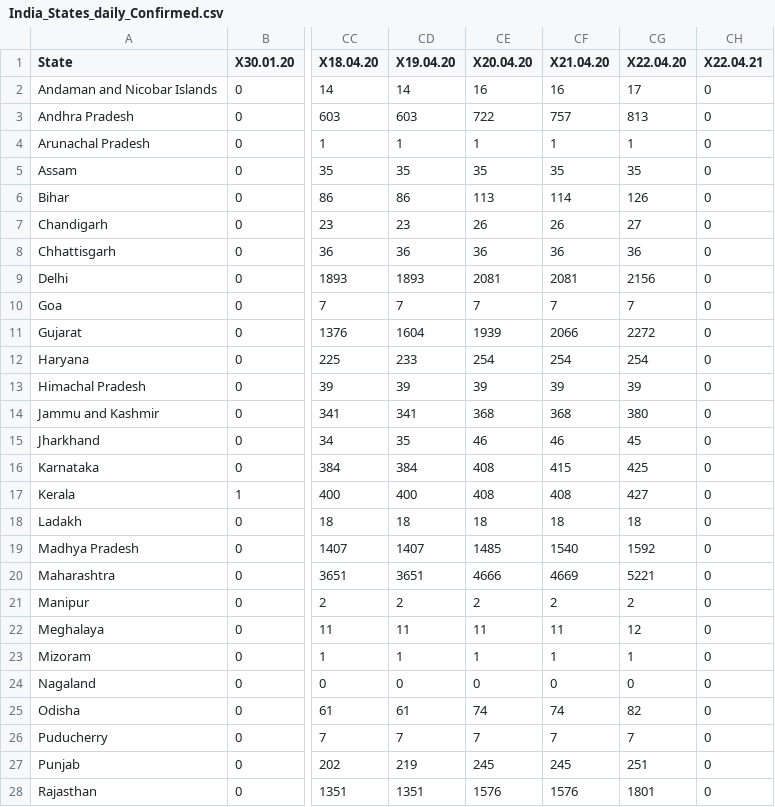
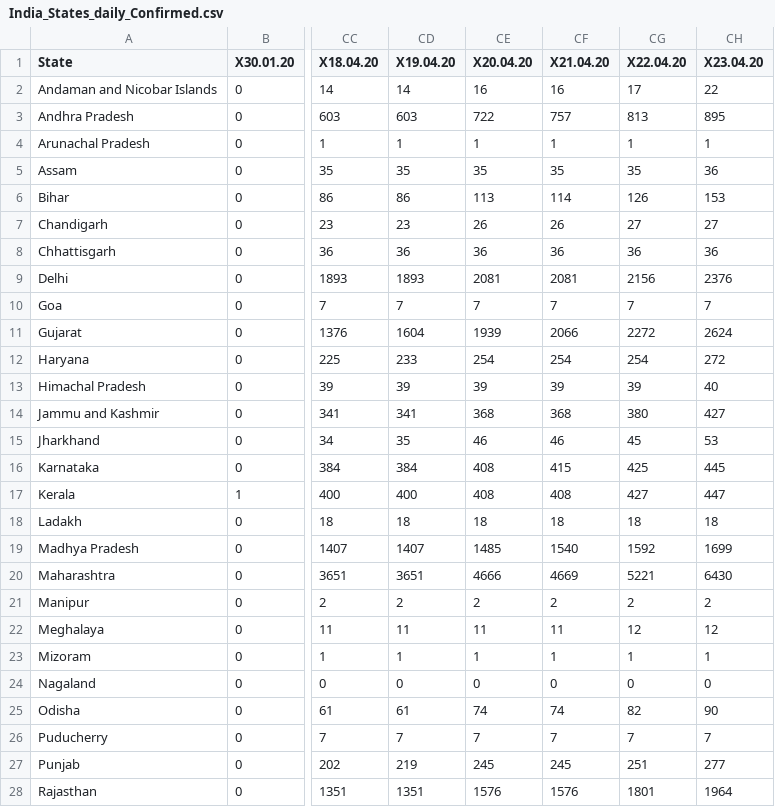
Before and after one commit to ravi-prakash1907/COVID-19-India, a CSV file: india-today/ready_to_use/India_States_daily_Confirmed.csv, drawn as a sheet; only a part is shown, gaps mark what is left out; the diff covers the shown part only; the diff names each change by its address in the sheet, - before the commit and + after, or states it on an @@ line.

```diff
--- a/india-today/ready_to_use/India_States_daily_Confirmed.csv
+++ b/india-today/ready_to_use/India_States_daily_Confirmed.csv
-CH1: X22.04.21
+CH1: X23.04.20
-CH2 (X23.04.20): 0
+CH2 (X23.04.20): 22
-CH3 (X23.04.20): 0
+CH3 (X23.04.20): 895
-CH4 (X23.04.20): 0
+CH4 (X23.04.20): 1
-CH5 (X23.04.20): 0
+CH5 (X23.04.20): 36
-CH6 (X23.04.20): 0
+CH6 (X23.04.20): 153
-CH7 (X23.04.20): 0
+CH7 (X23.04.20): 27
-CH8 (X23.04.20): 0
+CH8 (X23.04.20): 36
-CH9 (X23.04.20): 0
+CH9 (X23.04.20): 2376
-CH10 (X23.04.20): 0
+CH10 (X23.04.20): 7
-CH11 (X23.04.20): 0
+CH11 (X23.04.20): 2624
-CH12 (X23.04.20): 0
+CH12 (X23.04.20): 272
-CH13 (X23.04.20): 0
+CH13 (X23.04.20): 40
-CH14 (X23.04.20): 0
+CH14 (X23.04.20): 427
-CH15 (X23.04.20): 0
+CH15 (X23.04.20): 53
-CH16 (X23.04.20): 0
+CH16 (X23.04.20): 445
-CH17 (X23.04.20): 0
+CH17 (X23.04.20): 447
-CH18 (X23.04.20): 0
+CH18 (X23.04.20): 18
-CH19 (X23.04.20): 0
+CH19 (X23.04.20): 1699
-CH20 (X23.04.20): 0
+CH20 (X23.04.20): 6430
-CH21 (X23.04.20): 0
+CH21 (X23.04.20): 2
-CH22 (X23.04.20): 0
+CH22 (X23.04.20): 12
-CH23 (X23.04.20): 0
+CH23 (X23.04.20): 1
-CH25 (X23.04.20): 0
+CH25 (X23.04.20): 90
-CH26 (X23.04.20): 0
+CH26 (X23.04.20): 7
-CH27 (X23.04.20): 0
+CH27 (X23.04.20): 277
-CH28 (X23.04.20): 0
+CH28 (X23.04.20): 1964
```
Also changed, not shown: 6 edited cells elsewhere in this file, india-today/cleaned/statewise_ready.csv, india-today/cleaned/time_series_19-covid-Confirmed.csv, 15 other files.
